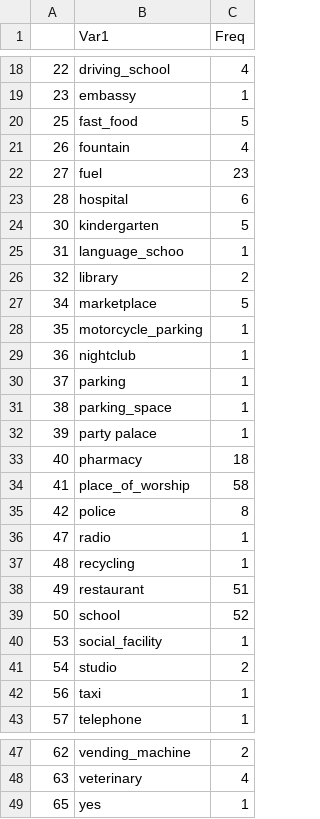
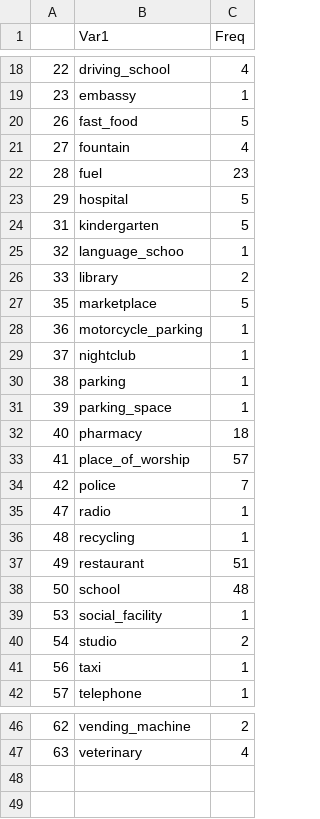
Before and after one commit to PreparePokhara/OSMDataPokhara, a CSV file: data/csv/last_month/amenitySummary.csv, drawn as a sheet; only a part is shown, gaps mark what is left out; the diff covers the shown part only.

```diff
--- a/data/csv/last_month/amenitySummary.csv
+++ b/data/csv/last_month/amenitySummary.csv
@@ -19,18 +19,17 @@
 "23","embassy",1
-"25","fast_food",5
-"26","fountain",4
-"27","fuel",23
-"28","hospital",6
-"30","kindergarten",5
-"31","language_schoo",1
-"32","library",2
-"34","marketplace",5
-"35","motorcycle_parking",1
-"36","nightclub",1
-"37","parking",1
-"38","parking_space",1
-"39","party palace",1
+"26","fast_food",5
+"27","fountain",4
+"28","fuel",23
+"29","hospital",5
+"31","kindergarten",5
+"32","language_schoo",1
+"33","library",2
+"35","marketplace",5
+"36","motorcycle_parking",1
+"37","nightclub",1
+"38","parking",1
+"39","parking_space",1
 "40","pharmacy",18
-"41","place_of_worship",58
-"42","police",8
+"41","place_of_worship",57
+"42","police",7
 "47","radio",1
@@ -38,3 +37,3 @@
 "49","restaurant",51
-"50","school",52
+"50","school",48
 "53","social_facility",1
@@ -48,2 +47 @@
 "63","veterinary",4
-"65","yes",1
```
Also changed, not shown: 2 edited cells elsewhere in this file, data/csv/last_week/amenitySummary.csv, data/csv/overall/amenitySummary.csv, 18 other files.
